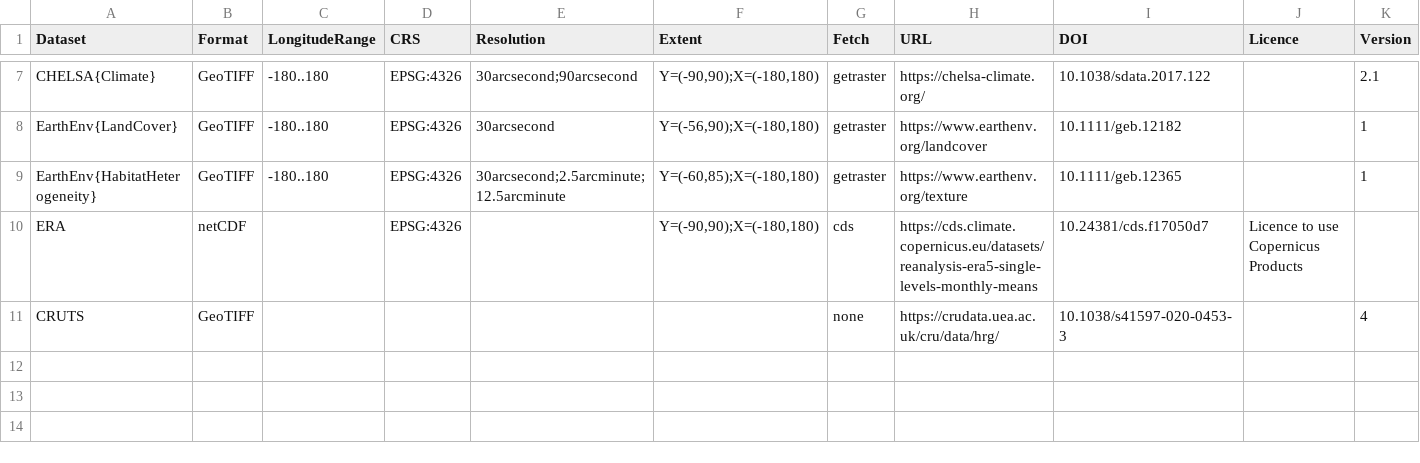
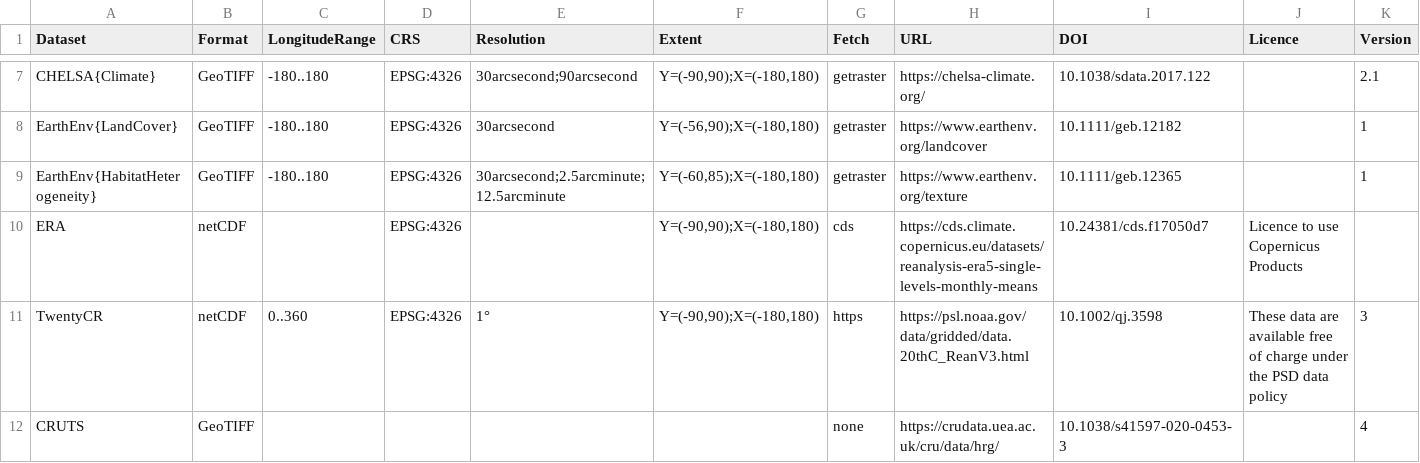
Before and after one commit to EcoJulia/EcoSISTEM.jl, a CSV file: data/catalogue/datasets.csv, drawn as a sheet; only a part is shown, gaps mark what is left out; rows hold the shown columns only; the diff names each change by its address in the sheet, - before the commit and + after, or states it on an @@ line.

Commit message:
Add in TwentyCR to read the NOAA 20CRv3 monthly reanalysis from 1806 to 2015 on a 1 degree grid

```diff
--- a/data/catalogue/datasets.csv
+++ b/data/catalogue/datasets.csv
+row 11: TwentyCR | netCDF | 0..360 | EPSG:4326 | 1° | Y=(-90,90);X=(-180,180) | https | https://psl.noaa.gov/data/gridded/data.20thC_ReanV3.html | 10.1002/qj.3598 | These data are available free of charge under the PSD data policy | 3
```
Also changed, not shown: 7 other files.
